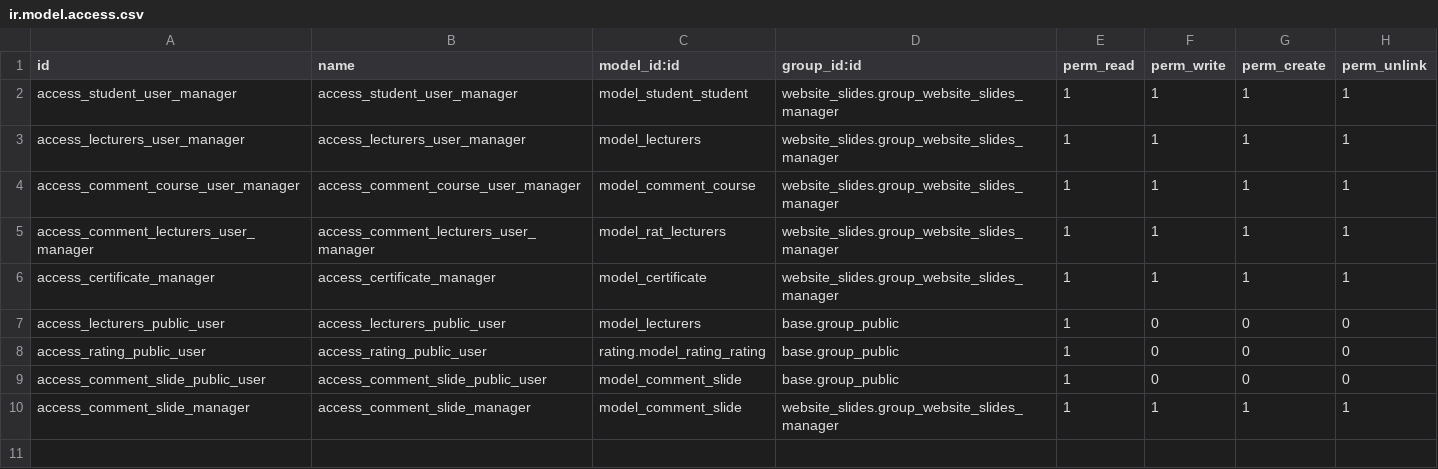
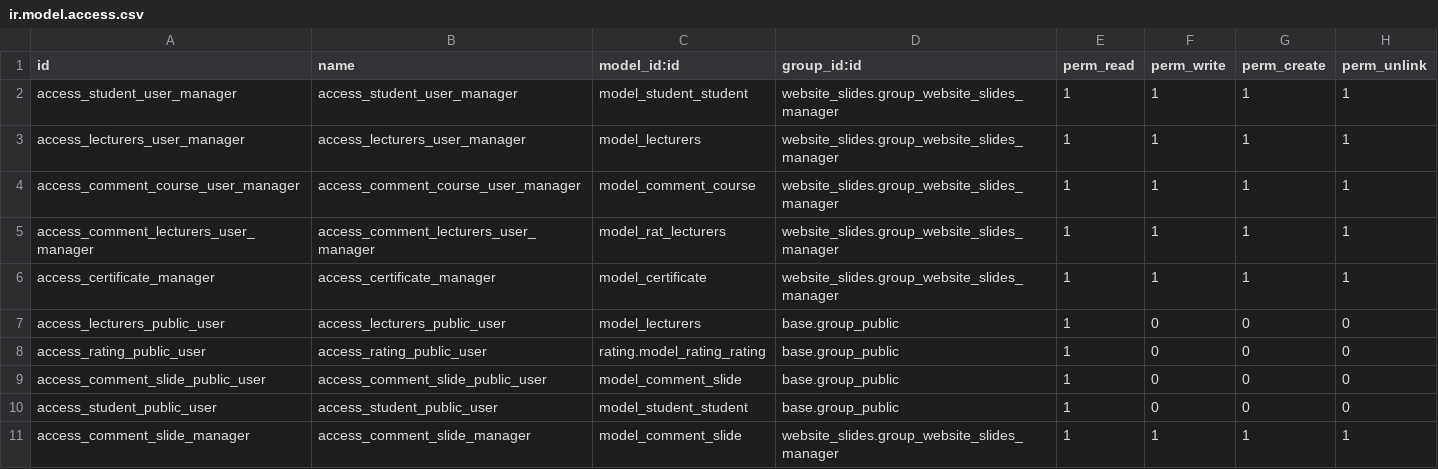
Before and after one commit to CloudBI-Solutions/vtc_elearning-15-23, a CSV file: addons_elearning/vtc_elearning/security/ir.model.access.csv, drawn as a sheet; the diff names each change by its address in the sheet, - before the commit and + after, or states it on an @@ line.

```diff
--- a/addons_elearning/vtc_elearning/security/ir.model.access.csv
+++ b/addons_elearning/vtc_elearning/security/ir.model.access.csv
+row 10: access_student_public_user | access_student_public_user | model_student_student | base.group_public | 1 | 0 | 0 | 0
```
Also changed, not shown: 1 other file.
